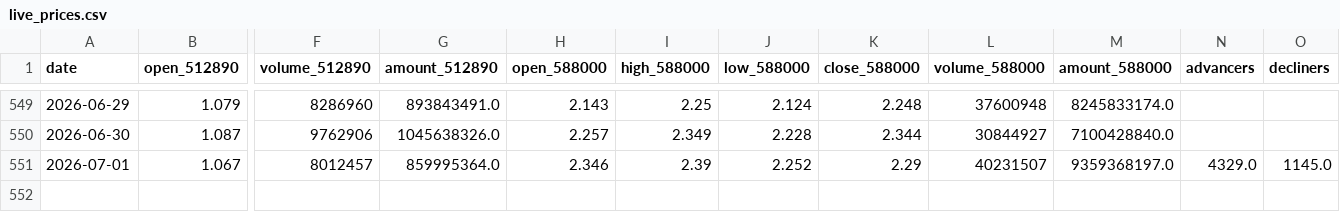
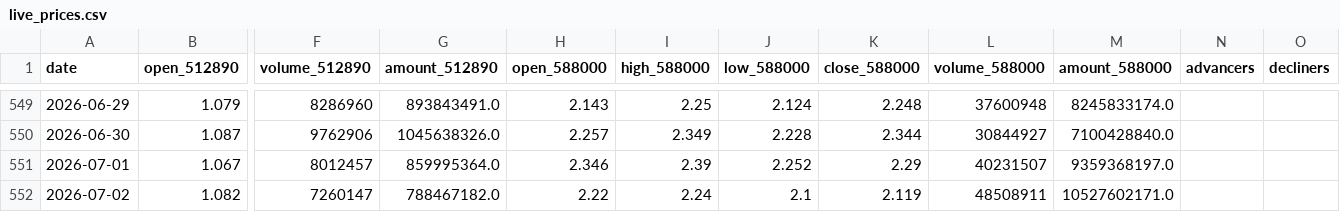
Before and after one commit to AmineSeRaFimmm/512890-dividend-rotation-pwa, a CSV file: data/live_prices.csv, drawn as a sheet; only a part is shown, gaps mark what is left out; rows hold the shown columns only; the diff names each change by its address in the sheet, - before the commit and + after, or states it on an @@ line.

```diff
--- a/data/live_prices.csv
+++ b/data/live_prices.csv
-N551 (advancers): 4329.0
+N551 (advancers): (empty)
-O551 (decliners): 1145.0
+O551 (decliners): (empty)
+row 552: 2026-07-02 | 1.082 | 7260147 | 788467182.0 | 2.22 | 2.24 | 2.1 | 2.119 | 48508911 | 10527602171.0
```
Also changed, not shown: data/signal_history.csv, 3 other files.
